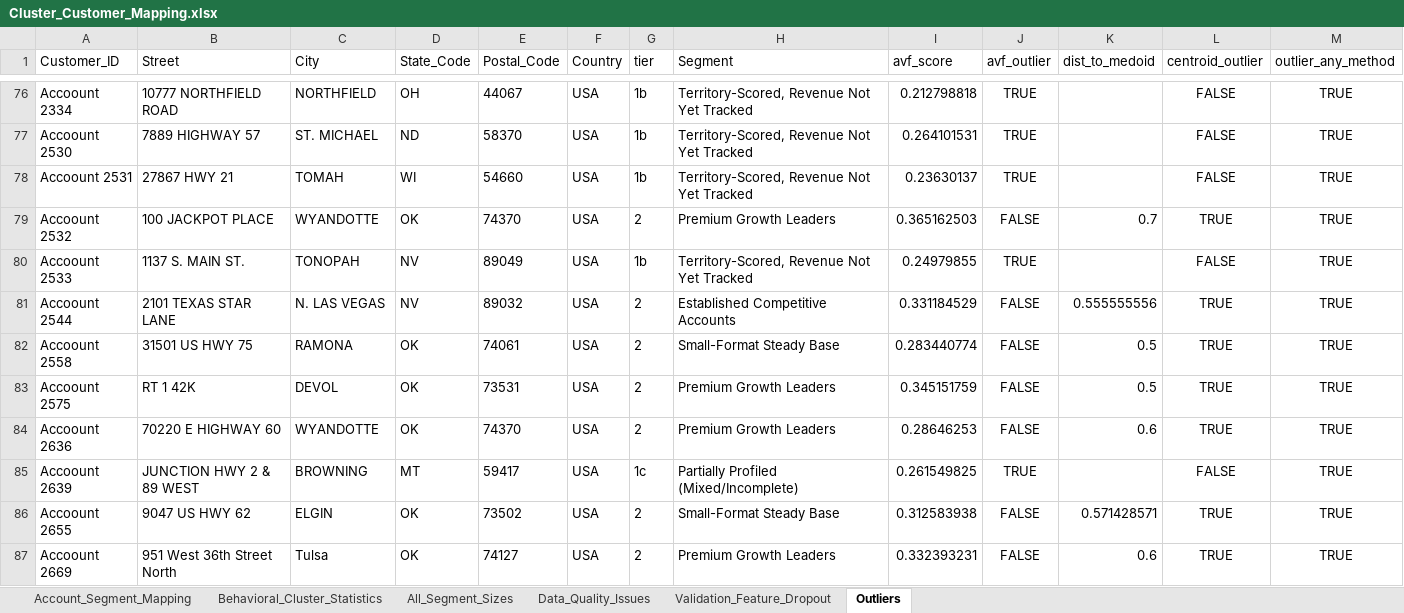
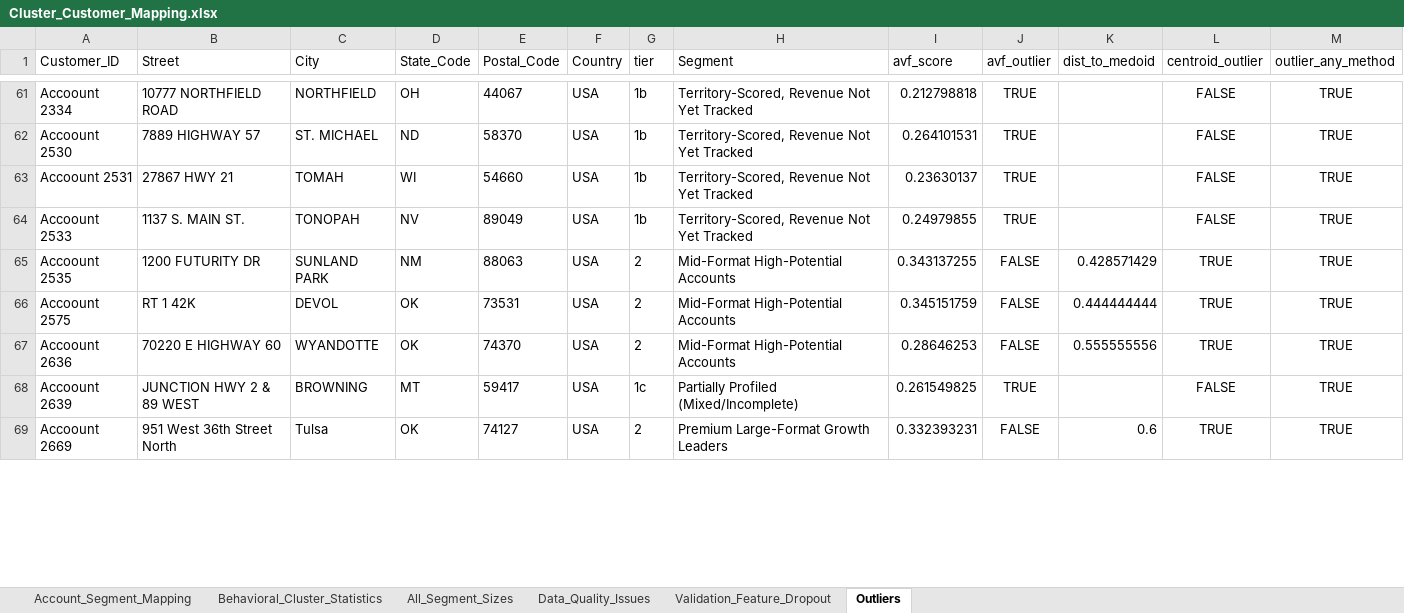
Before and after one commit to chirayum64/assignment, an Excel workbook: Cluster_Customer_Mapping.xlsx, sheet Outliers, drawn as a sheet; only a part is shown, gaps mark what is left out; values as stored, in another font and other column widths than the file's, no borders; removed rows and columns are numbered as before the commit, all else as after; the diff covers the shown part only; the diff names each change by its address in the sheet, - before the commit and + after, or states it on an @@ line.

```diff
--- a/Cluster_Customer_Mapping.xlsx (sheet Outliers)
+++ b/Cluster_Customer_Mapping.xlsx (sheet Outliers)
-row 79: Accoount 2532 | 100 JACKPOT PLACE | WYANDOTTE | OK | 74370 | USA | 2 | Premium Growth Leaders | 0.365162503 | FALSE | 0.7 | TRUE | TRUE
-row 81: Accoount 2544 | 2101 TEXAS STAR LANE | N. LAS VEGAS | NV | 89032 | USA | 2 | Established Competitive Accounts | 0.331184529 | FALSE | 0.555555556 | TRUE | TRUE
-row 82: Accoount 2558 | 31501 US HWY 75 | RAMONA | OK | 74061 | USA | 2 | Small-Format Steady Base | 0.283440774 | FALSE | 0.5 | TRUE | TRUE
+row 65: Accoount 2535 | 1200 FUTURITY DR | SUNLAND PARK | NM | 88063 | USA | 2 | Mid-Format High-Potential Accounts | 0.343137255 | FALSE | 0.428571429 | TRUE | TRUE
-H66:H67 (Segment): Premium Growth Leaders
+H66:H67 (Segment): Mid-Format High-Potential Accounts
-K66 (dist_to_medoid): 0.5
+K66 (dist_to_medoid): 0.444444444
-K67 (dist_to_medoid): 0.6
+K67 (dist_to_medoid): 0.555555556
-row 86: Accoount 2655 | 9047 US HWY 62 | ELGIN | OK | 73502 | USA | 2 | Small-Format Steady Base | 0.312583938 | FALSE | 0.571428571 | TRUE | TRUE
-H69 (Segment): Premium Growth Leaders
+H69 (Segment): Premium Large-Format Growth Leaders
```
Also changed, not shown: 18 added rows, 31 removed rows and 79 edited cells elsewhere in this sheet, sheet Account_Segment_Mapping, sheet Behavioral_Cluster_Statistics, sheet All_Segment_Sizes, sheet Validation_Feature_Dropout, analysis/outputs/Cluster_Customer_Mapping.xlsx, 8 other files.
